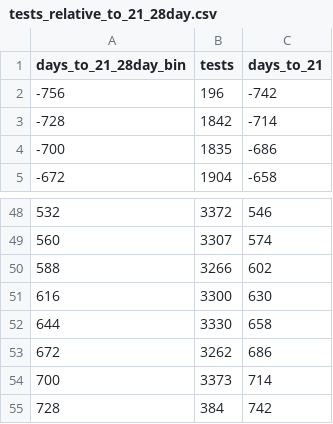
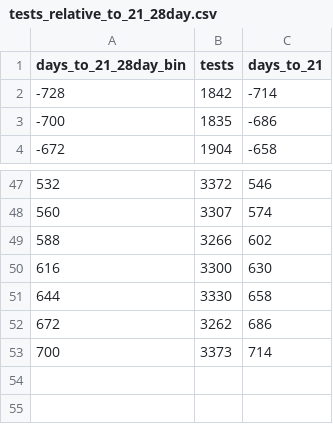
Before and after one commit to benconomics/AlcoholWA, a CSV file: results/breath_panel_2026_update/tables/tests_relative_to_21_28day.csv, drawn as a sheet; only a part is shown, gaps mark what is left out; the diff names each change by its address in the sheet, - before the commit and + after, or states it on an @@ line.

```diff
--- a/results/breath_panel_2026_update/tables/tests_relative_to_21_28day.csv
+++ b/results/breath_panel_2026_update/tables/tests_relative_to_21_28day.csv
-row 2: -756 | 196 | -742
-row 55: 728 | 384 | 742
```
Also changed, not shown: results/breath_panel_2026_update/tables/tests_relative_to_21_weekly.csv, 5 other files.
